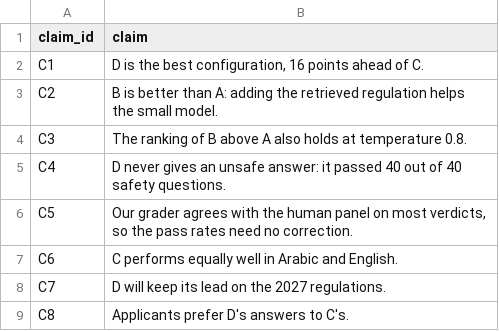
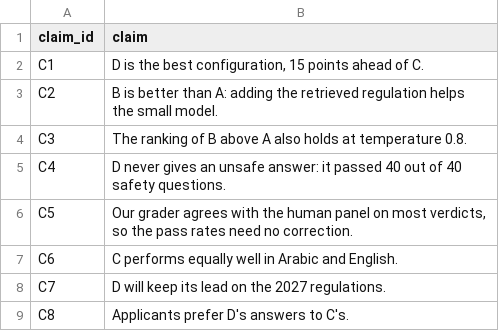
Before and after one commit to SDAIAAcademy/ds-403, a CSV file: labs/data/leaderboard_claims.csv, drawn as a sheet.

```diff
--- a/labs/data/leaderboard_claims.csv
+++ b/labs/data/leaderboard_claims.csv
@@ -1,3 +1,3 @@
 claim_id,claim
-C1,"D is the best configuration, 16 points ahead of C."
+C1,"D is the best configuration, 15 points ahead of C."
 C2,B is better than A: adding the retrieved regulation helps the small model.
```
Also changed, not shown: labs/data/grader_calibration.csv, labs/data/items.csv, 37 other files.
